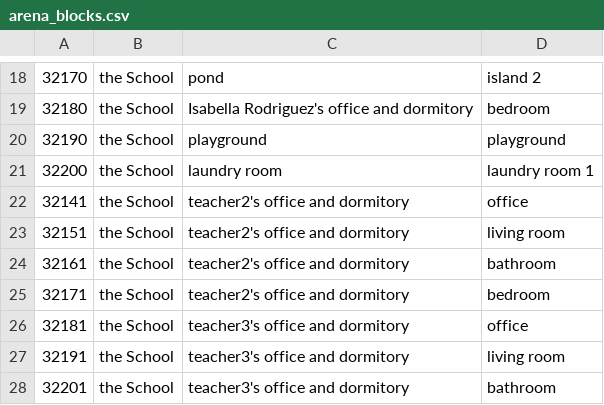
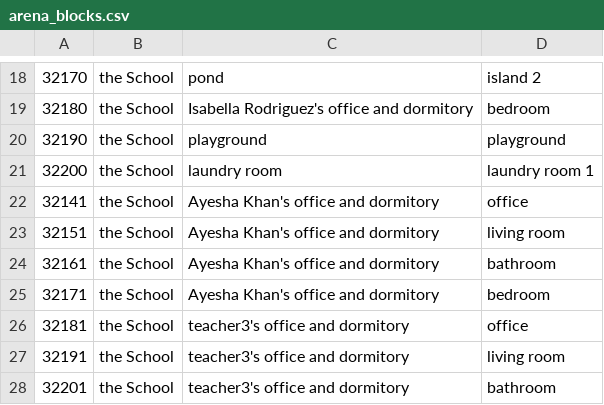
Before and after one commit to CXP-2024/generative_agents, a CSV file: environment/frontend_server/static_dirs/assets/the_ville/matrix/special_blocks/arena_blocks.csv, drawn as a sheet; only a part is shown, gaps mark what is left out.

```diff
--- a/environment/frontend_server/static_dirs/assets/the_ville/matrix/special_blocks/arena_blocks.csv
+++ b/environment/frontend_server/static_dirs/assets/the_ville/matrix/special_blocks/arena_blocks.csv
@@ -21,6 +21,6 @@
 32200, the School, laundry room, laundry room 1
-32141, the School, teacher2's office and dormitory, office
-32151, the School, teacher2's office and dormitory, living room
-32161, the School, teacher2's office and dormitory, bathroom
-32171, the School, teacher2's office and dormitory, bedroom
+32141, the School, Ayesha Khan's office and dormitory, office
+32151, the School, Ayesha Khan's office and dormitory, living room
+32161, the School, Ayesha Khan's office and dormitory, bathroom
+32171, the School, Ayesha Khan's office and dormitory, bedroom
 32181, the School, teacher3's office and dormitory, office
```
Also changed, not shown: environment/frontend_server/static_dirs/assets/the_ville/matrix/special_blocks/sector_blocks.csv, 12 other files.
